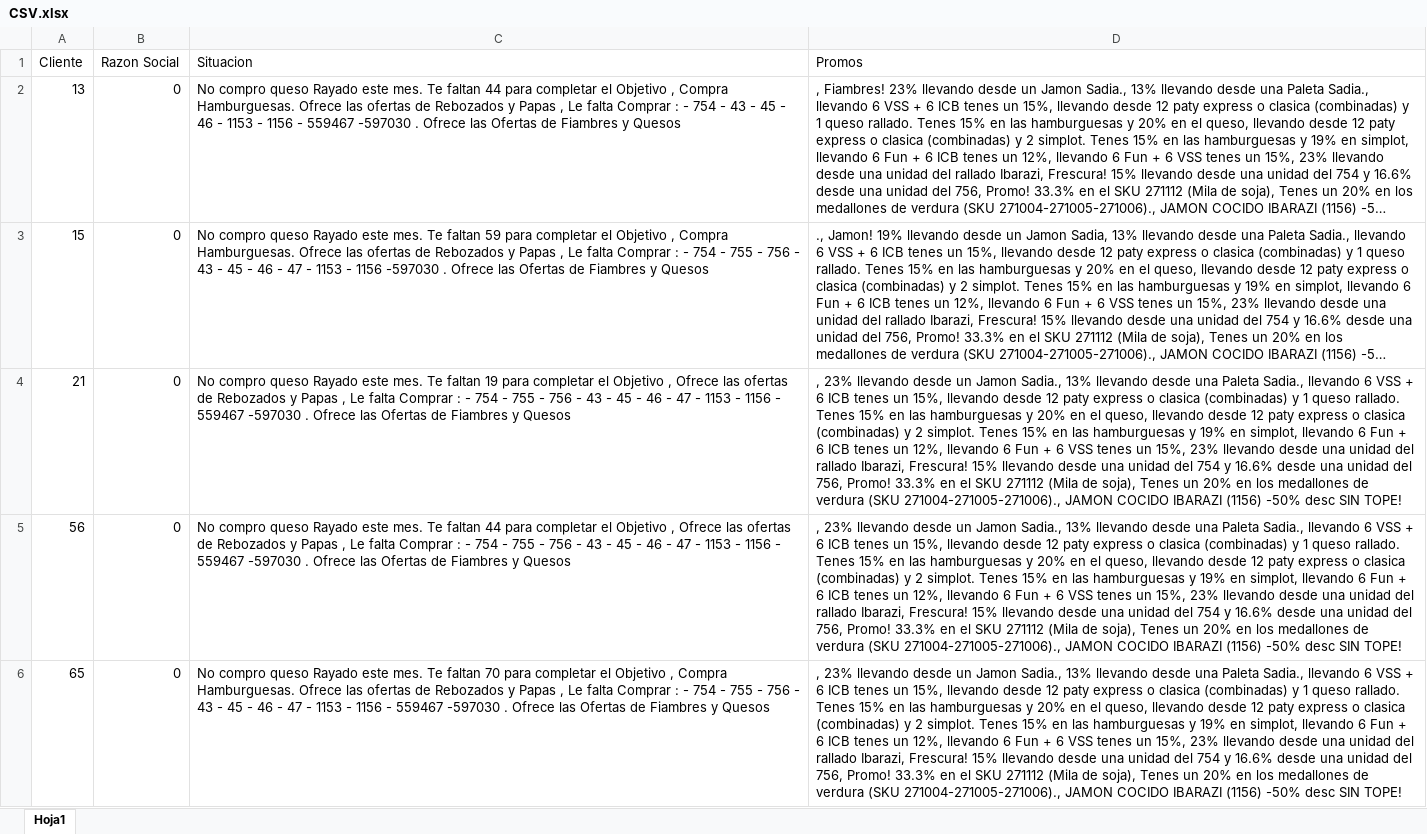
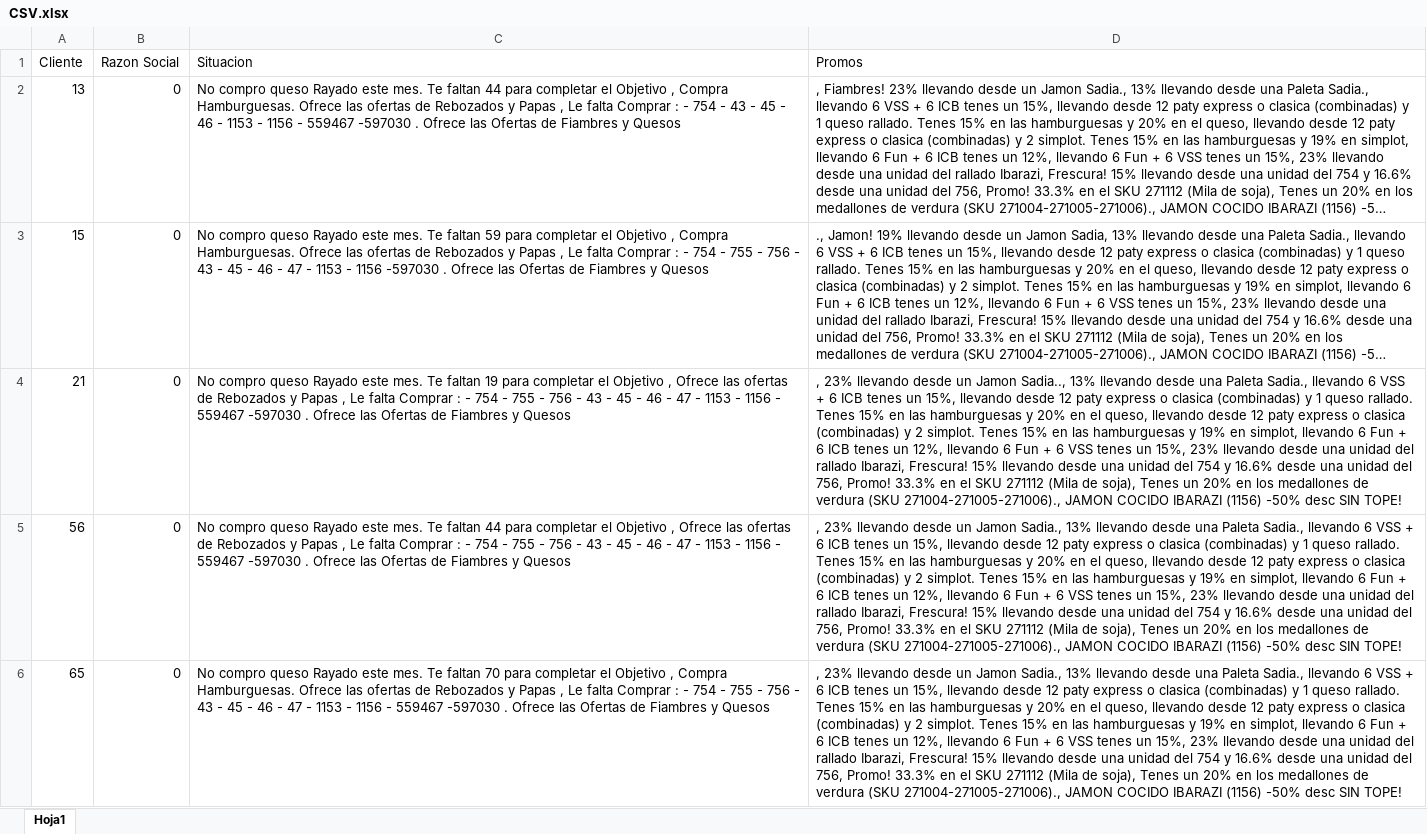
Before and after one commit to SantiagoPQ2/Web, an Excel workbook: public/CSV.xlsx, sheet Hoja1, drawn as a sheet; only a part is shown; long unchanged cells end in …; values as stored, in another font and other column widths than the file's, no borders; the diff names each change by its address in the sheet, - before the commit and + after, or states it on an @@ line.

Commit message:
Add files via upload

```diff
--- a/public/CSV.xlsx (sheet Hoja1)
+++ b/public/CSV.xlsx (sheet Hoja1)
-D4 (Promos): …un Jamon Sadia., 13% llevando…
+D4 (Promos): …un Jamon Sadia.., 13% llevando…
```
